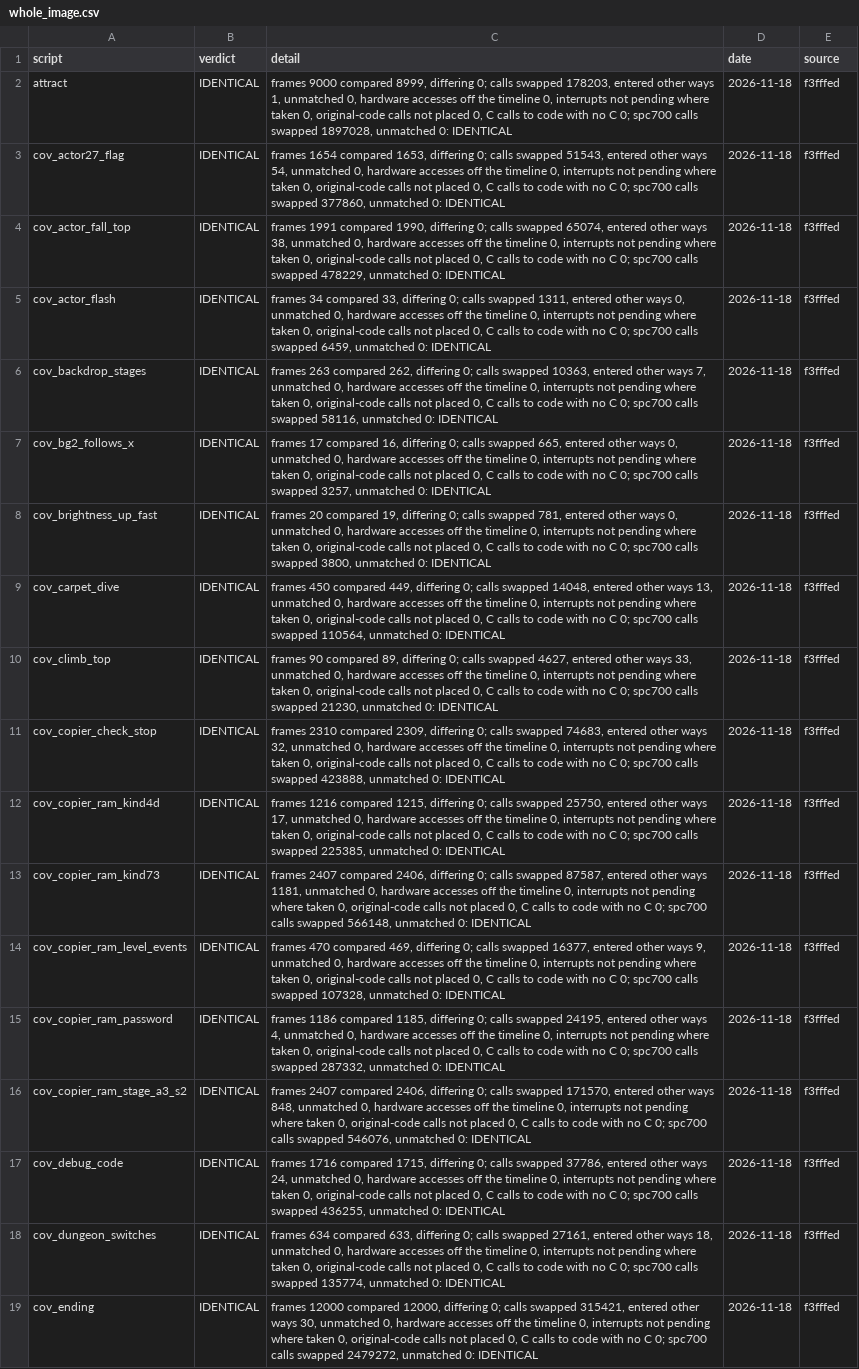
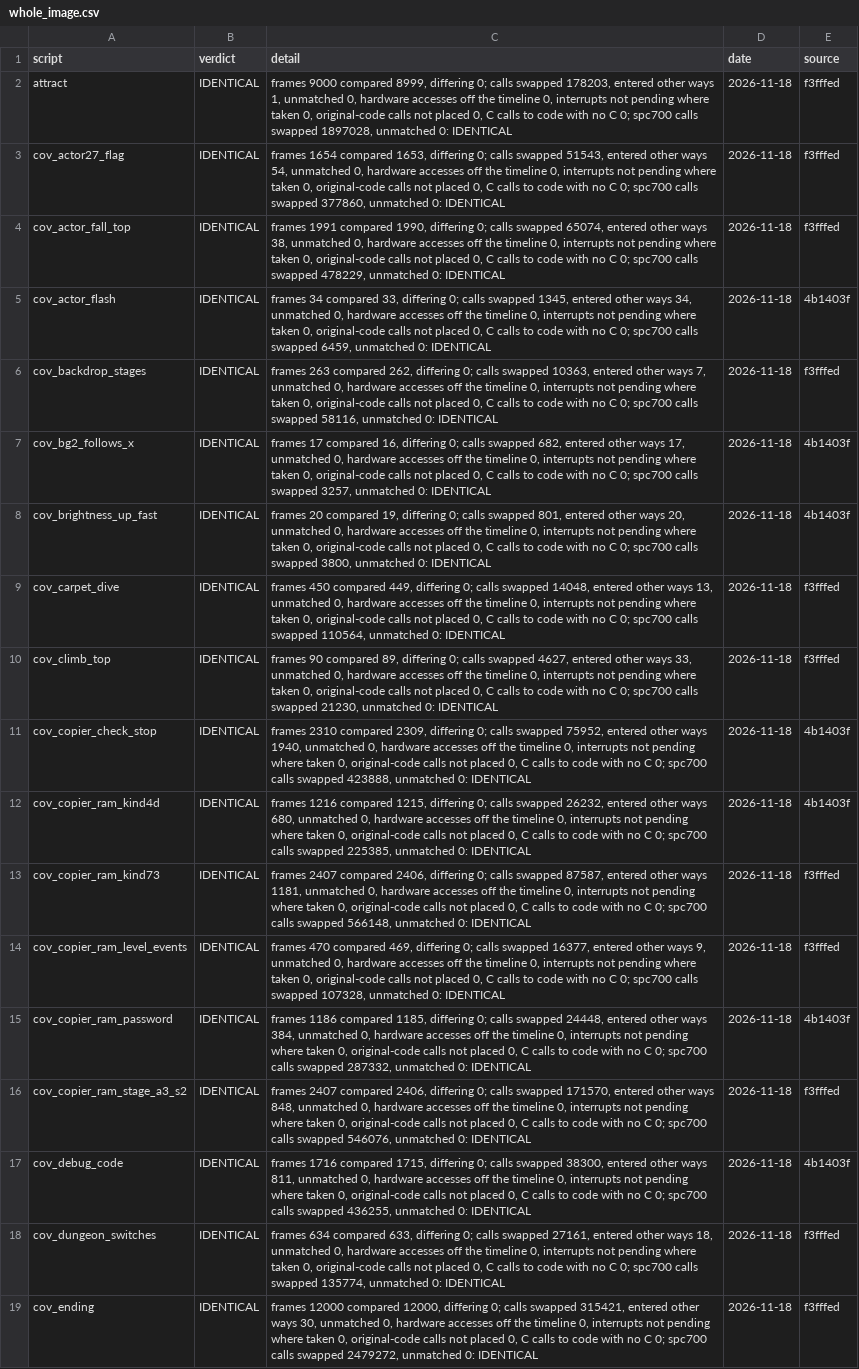
Before and after one commit to jeff-strutb/aladdinsvhc, a CSV file: config/aladdin/whole_image.csv, drawn as a sheet; only a part is shown; the diff covers the shown part only; the diff names each change by its address in the sheet, - before the commit and + after, or states it on an @@ line.

```diff
--- a/config/aladdin/whole_image.csv
+++ b/config/aladdin/whole_image.csv
-C5 (detail): …calls swapped 1311, entered other ways 0, unmatched 0,…
+C5 (detail): …calls swapped 1345, entered other ways 34, unmatched 0,…
-E5 (source): f3fffed
+E5 (source): 4b1403f
-C7 (detail): …calls swapped 665, entered other ways 0, unmatched 0,…
+C7 (detail): …calls swapped 682, entered other ways 17, unmatched 0,…
-E7:E8 (source): f3fffed
+E7:E8 (source): 4b1403f
-C8 (detail): …calls swapped 781, entered other ways 0, unmatched 0,…
+C8 (detail): …calls swapped 801, entered other ways 20, unmatched 0,…
-C11 (detail): …calls swapped 74683, entered other ways 32, unmatched 0,…
+C11 (detail): …calls swapped 75952, entered other ways 1940, unmatched 0,…
-E11:E12 (source): f3fffed
+E11:E12 (source): 4b1403f
-C12 (detail): …calls swapped 25750, entered other ways 17, unmatched 0,…
+C12 (detail): …calls swapped 26232, entered other ways 680, unmatched 0,…
-C15 (detail): …calls swapped 24195, entered other ways 4, unmatched 0,…
+C15 (detail): …calls swapped 24448, entered other ways 384, unmatched 0,…
-E15 (source): f3fffed
+E15 (source): 4b1403f
-C17 (detail): …calls swapped 37786, entered other ways 24, unmatched 0,…
+C17 (detail): …calls swapped 38300, entered other ways 811, unmatched 0,…
-E17 (source): f3fffed
+E17 (source): 4b1403f
```
Also changed, not shown: 141 edited cells elsewhere in this file, config/aladdin/t3_live.csv, 2 other files.
